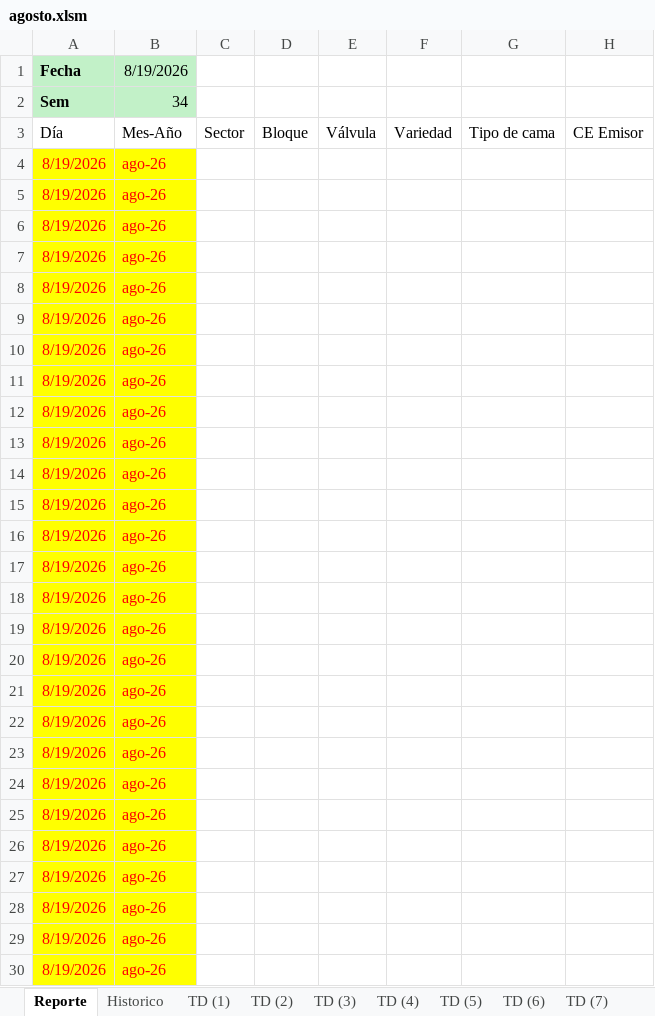
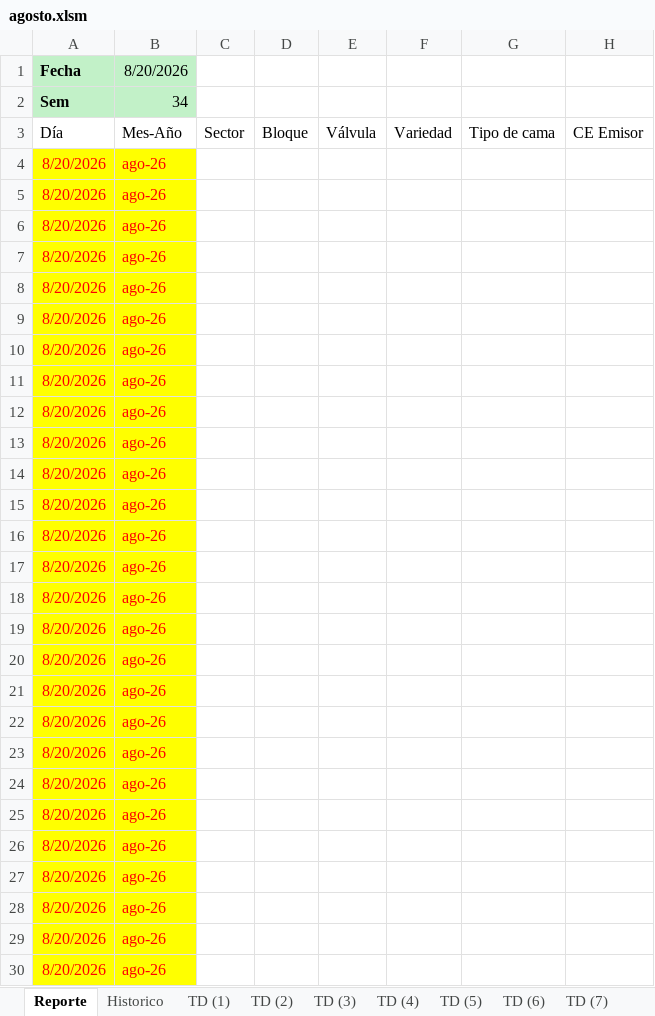
Before and after one commit to floreseltandilpm-creator/Primavera-Rosa, an Excel workbook: agosto.xlsm, sheet Reporte, drawn as a sheet; only a part is shown; values as stored, in another font and other column widths than the file's, no borders; charts and pictures and table styles not drawn; the diff covers the shown part only; the diff names each change by its address in the sheet, - before the commit and + after, or states it on an @@ line.

Commit message:
Update agosto.xlsm

```diff
--- a/agosto.xlsm (sheet Reporte)
+++ b/agosto.xlsm (sheet Reporte)
-B1: 8/19/2026
+B1: 8/20/2026
-A4:A30 (Fecha): 8/19/2026
+A4:A30 (Fecha): 8/20/2026
```
Also changed, not shown: 26 edited cells elsewhere in this sheet, charts or pictures.
